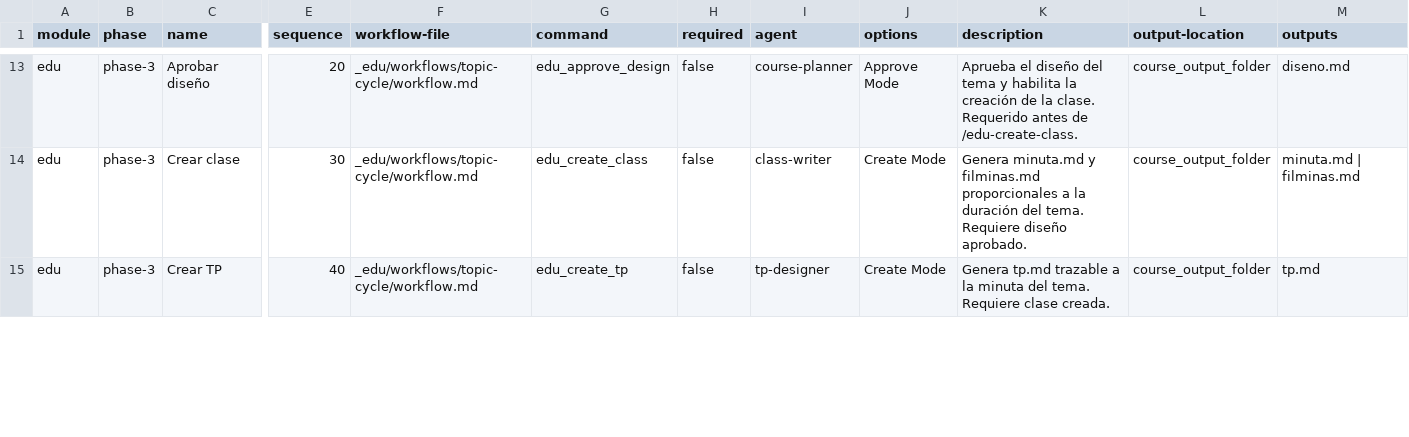
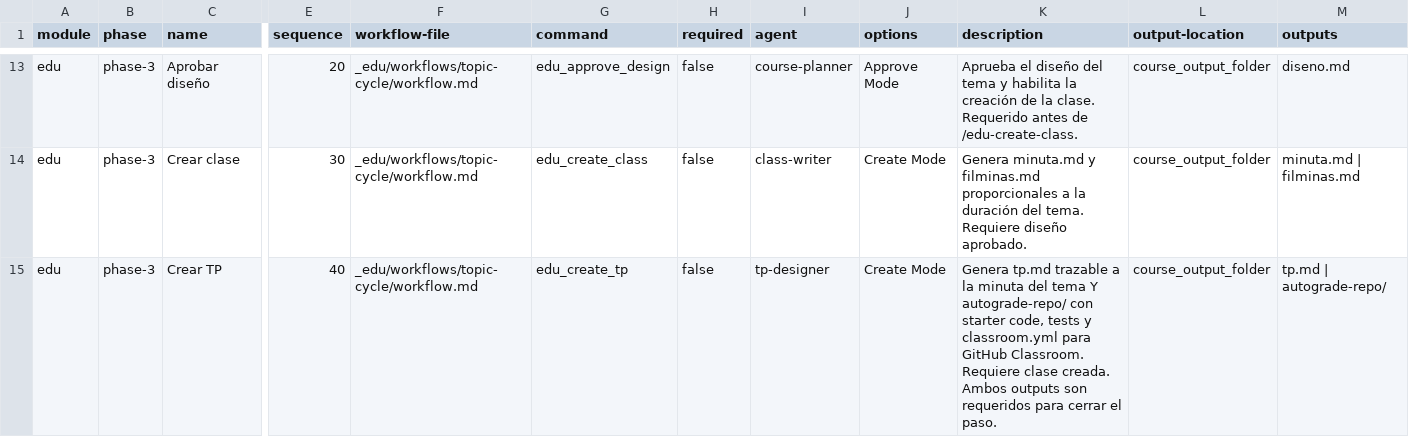
Before and after one commit to matiasgel/paradigmas2026, a CSV file: salida/edu-standalone/_edu/module-help.csv, drawn as a sheet; only a part is shown, gaps mark what is left out; the diff covers the shown part only; the diff names each change by its address in the sheet, - before the commit and + after, or states it on an @@ line.

Commit message:
architect: integrate autograde-repo into TP creation step
- topic-cycle Step 5: now creates tp.md + autograde-repo/ (both required)
- /edu-create-tp prompt: Part A=tp.md, Part B=autograde-repo/ mandatory
- tp-designer: CT menu item updated to reflect dual output
- classroom-designer: CR now 'Regenerar' for post-quality-loops adjustments
- module-help.csv: TP entry outputs tp.md|autograde-repo/; AUTOGRADE=Regen Mode
- /edu-create-autograde-repo prompt: reframed as regen utility

```diff
--- a/salida/edu-standalone/_edu/module-help.csv
+++ b/salida/edu-standalone/_edu/module-help.csv
-K15 (description): …minuta del tema. Requiere clase creada.
+K15 (description): …minuta del tema Y autograde-repo/ con starter code, tests y classroom.yml para GitHub Classroom. Requiere clase creada. Ambos outputs son requeridos para cerrar el paso.
-M15 (outputs): tp.md
+M15 (outputs): tp.md | autograde-repo/
```
Also changed, not shown: 3 edited cells elsewhere in this file, 6 other files.
